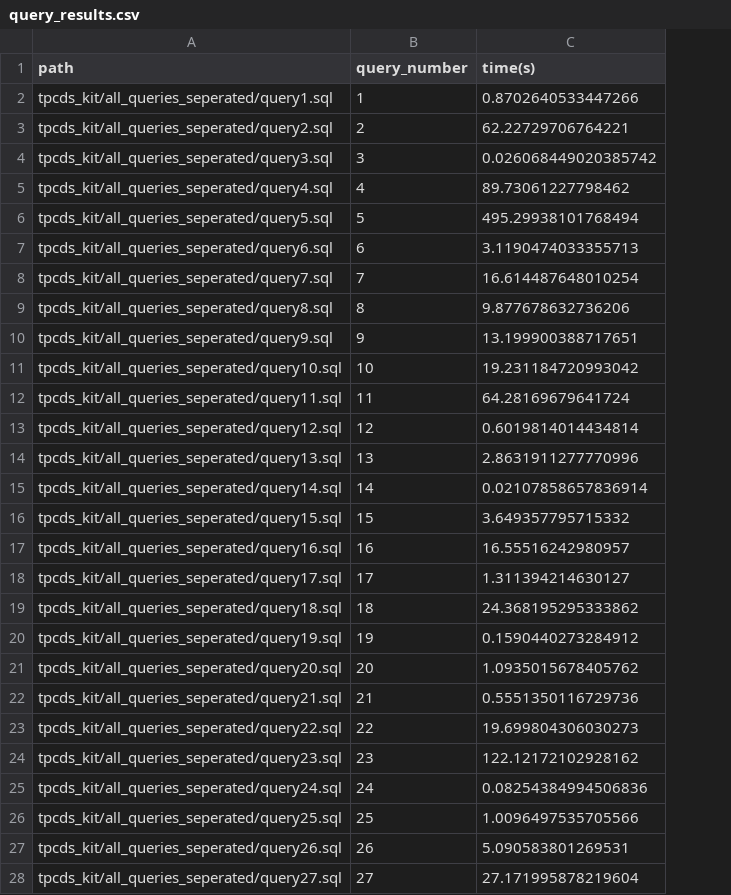
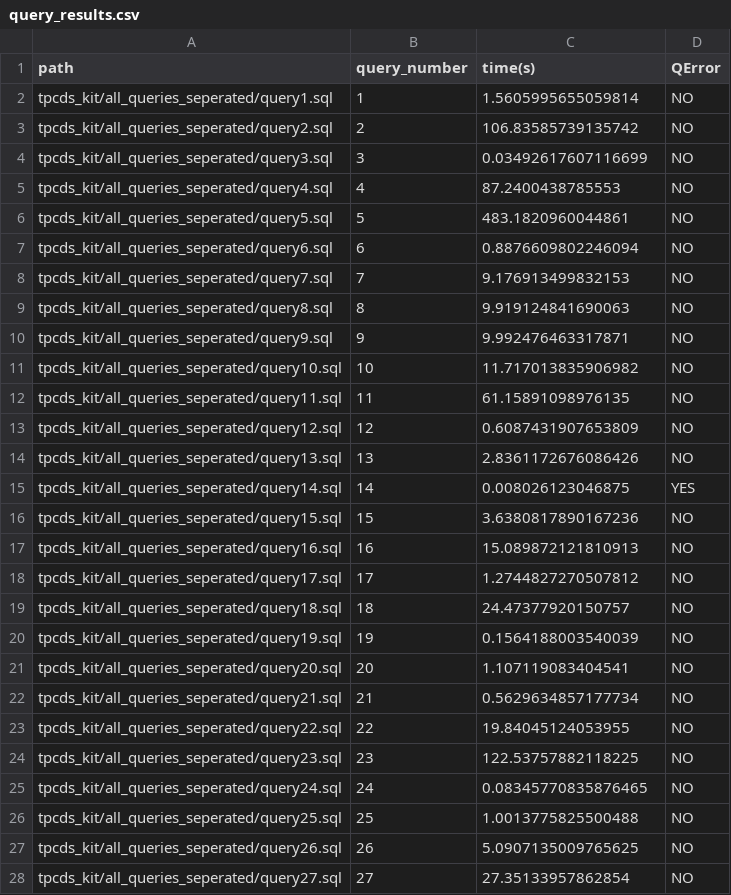
Before and after one commit to himanshudce/TPC_DS, a CSV file: query_results.csv, drawn as a sheet; only a part is shown; the diff covers the shown part only; the diff names each change by its address in the sheet, - before the commit and + after, or states it on an @@ line.

Commit message:
Query 51 fixed

```diff
--- a/query_results.csv
+++ b/query_results.csv
+column D (QError), rows 2-28: NO | NO | NO | NO | NO | NO | NO | NO | NO | NO | NO | NO | NO | YES | NO | NO | NO | NO | NO | NO | NO | NO | NO | NO | NO | NO | NO
-C2 (time(s)): 0.8702640533447266
+C2 (time(s)): 1.5605995655059814
-C3 (time(s)): 62.22729706764221
+C3 (time(s)): 106.83585739135742
-C4 (time(s)): 0.026068449020385742
+C4 (time(s)): 0.03492617607116699
-C5 (time(s)): 89.73061227798462
+C5 (time(s)): 87.2400438785553
-C6 (time(s)): 495.29938101768494
+C6 (time(s)): 483.1820960044861
-C7 (time(s)): 3.1190474033355713
+C7 (time(s)): 0.8876609802246094
-C8 (time(s)): 16.614487648010254
+C8 (time(s)): 9.176913499832153
-C9 (time(s)): 9.877678632736206
+C9 (time(s)): 9.919124841690063
-C10 (time(s)): 13.199900388717651
+C10 (time(s)): 9.992476463317871
-C11 (time(s)): 19.231184720993042
+C11 (time(s)): 11.717013835906982
-C12 (time(s)): 64.28169679641724
+C12 (time(s)): 61.15891098976135
-C13 (time(s)): 0.6019814014434814
+C13 (time(s)): 0.6087431907653809
-C14 (time(s)): 2.8631911277770996
+C14 (time(s)): 2.8361172676086426
-C15 (time(s)): 0.02107858657836914
+C15 (time(s)): 0.008026123046875
-C16 (time(s)): 3.649357795715332
+C16 (time(s)): 3.6380817890167236
-C17 (time(s)): 16.55516242980957
+C17 (time(s)): 15.089872121810913
-C18 (time(s)): 1.311394214630127
+C18 (time(s)): 1.2744827270507812
-C19 (time(s)): 24.368195295333862
+C19 (time(s)): 24.47377920150757
-C20 (time(s)): 0.1590440273284912
+C20 (time(s)): 0.1564188003540039
-C21 (time(s)): 1.0935015678405762
+C21 (time(s)): 1.107119083404541
-C22 (time(s)): 0.5551350116729736
+C22 (time(s)): 0.5629634857177734
-C23 (time(s)): 19.699804306030273
+C23 (time(s)): 19.84045124053955
-C24 (time(s)): 122.12172102928162
+C24 (time(s)): 122.53757882118225
-C25 (time(s)): 0.08254384994506836
+C25 (time(s)): 0.08345770835876465
-C26 (time(s)): 1.0096497535705566
+C26 (time(s)): 1.0013775825500488
-C27 (time(s)): 5.090583801269531
+C27 (time(s)): 5.0907135009765625
-C28 (time(s)): 27.171995878219604
+C28 (time(s)): 27.35133957862854
```
Also changed, not shown: 72 edited cells elsewhere in this file, 2 other files.
